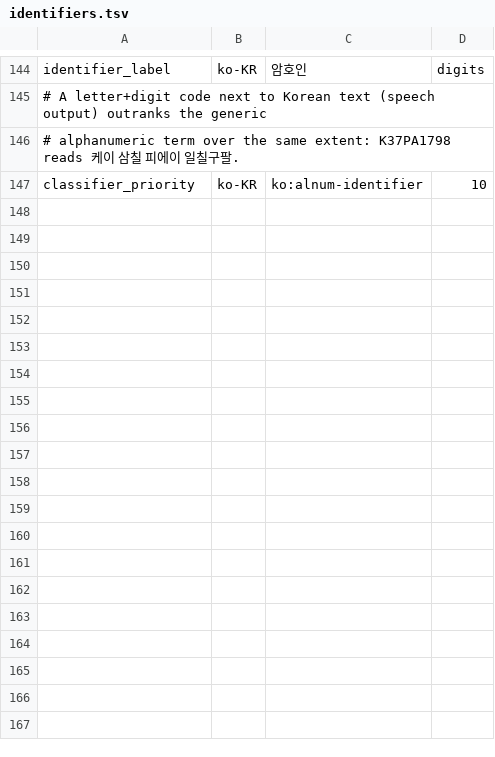
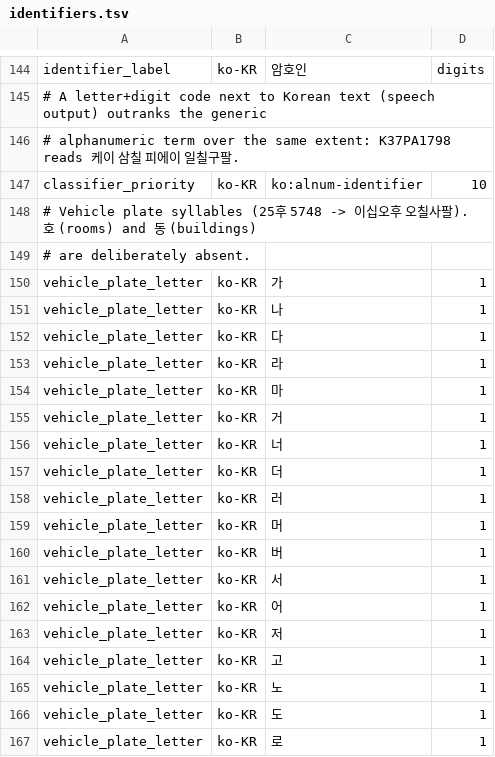
Before and after one commit to hunydev/tts-text-frontend, a TSV file: resources/languages/ko-KR/rules/identifiers.tsv, drawn as a sheet; only a part is shown, gaps mark what is left out; the diff covers the shown part only.

```diff
--- a/resources/languages/ko-KR/rules/identifiers.tsv
+++ b/resources/languages/ko-KR/rules/identifiers.tsv
@@ -147 +147,21 @@ identifier_label	ko-KR	암호인	digits
 classifier_priority	ko-KR	ko:alnum-identifier	10
+# Vehicle plate syllables (25후 5748 -> 이십오후 오칠사팔). 호 (rooms) and 동 (buildings)
+# are deliberately absent.
+vehicle_plate_letter	ko-KR	가	1
+vehicle_plate_letter	ko-KR	나	1
+vehicle_plate_letter	ko-KR	다	1
+vehicle_plate_letter	ko-KR	라	1
+vehicle_plate_letter	ko-KR	마	1
+vehicle_plate_letter	ko-KR	거	1
+vehicle_plate_letter	ko-KR	너	1
+vehicle_plate_letter	ko-KR	더	1
+vehicle_plate_letter	ko-KR	러	1
+vehicle_plate_letter	ko-KR	머	1
+vehicle_plate_letter	ko-KR	버	1
+vehicle_plate_letter	ko-KR	서	1
+vehicle_plate_letter	ko-KR	어	1
+vehicle_plate_letter	ko-KR	저	1
+vehicle_plate_letter	ko-KR	고	1
+vehicle_plate_letter	ko-KR	노	1
+vehicle_plate_letter	ko-KR	도	1
+vehicle_plate_letter	ko-KR	로	1
```
Also changed, not shown: 27 added rows elsewhere in this file, 9 other files.
